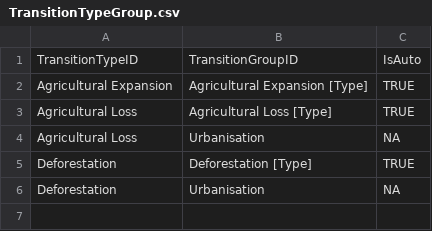
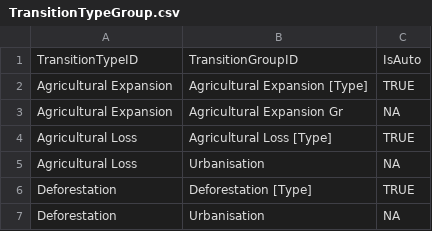
Before and after one commit to VLucet/landchange-connectivity-monteregie, a CSV file: config/stsim/TransitionTypeGroup.csv, drawn as a sheet; the diff names each change by its address in the sheet, - before the commit and + after, or states it on an @@ line.

Commit message:
fix bug for agriculture expansion

```diff
--- a/config/stsim/TransitionTypeGroup.csv
+++ b/config/stsim/TransitionTypeGroup.csv
+row 3: Agricultural Expansion | Agricultural Expansion Gr | NA
```
Also changed, not shown: config/stsim/TransitionSizeDistribution.csv, 5 other files.
